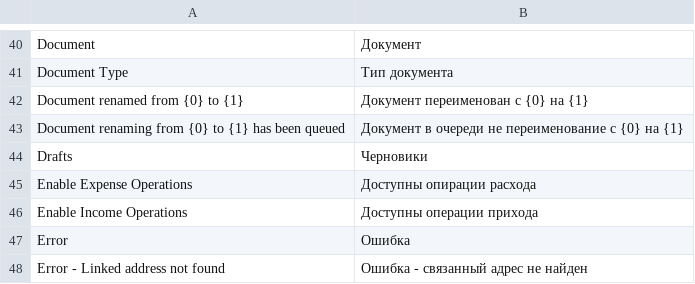
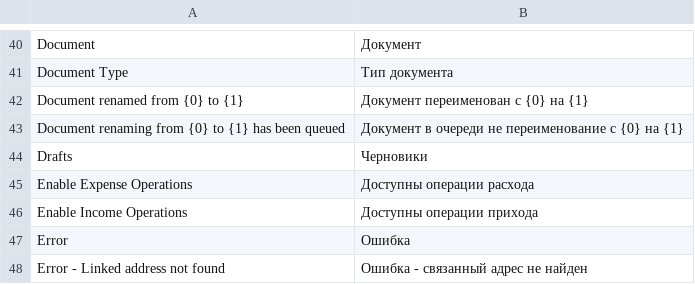
Before and after one commit to propiska63/rflow, a CSV file: rflow/translations/ru.csv, drawn as a sheet; only a part is shown, gaps mark what is left out.

Commit message:
modified:   rflow/rflow/doctype/rieltflow/rieltflow.py 	modified:   rflow/translations/ru.csv

```diff
--- a/rflow/translations/ru.csv
+++ b/rflow/translations/ru.csv
@@ -44,3 +44,3 @@ Document renaming from {0} to {1} has been queued,Документ в очере
 Drafts, Черновики,
-Enable Expense Operations,Доступны опирации расхода,
+Enable Expense Operations,Доступны операции расхода,
 Enable Income Operations,Доступны операции прихода,
```
Also changed, not shown: 1 other file.
